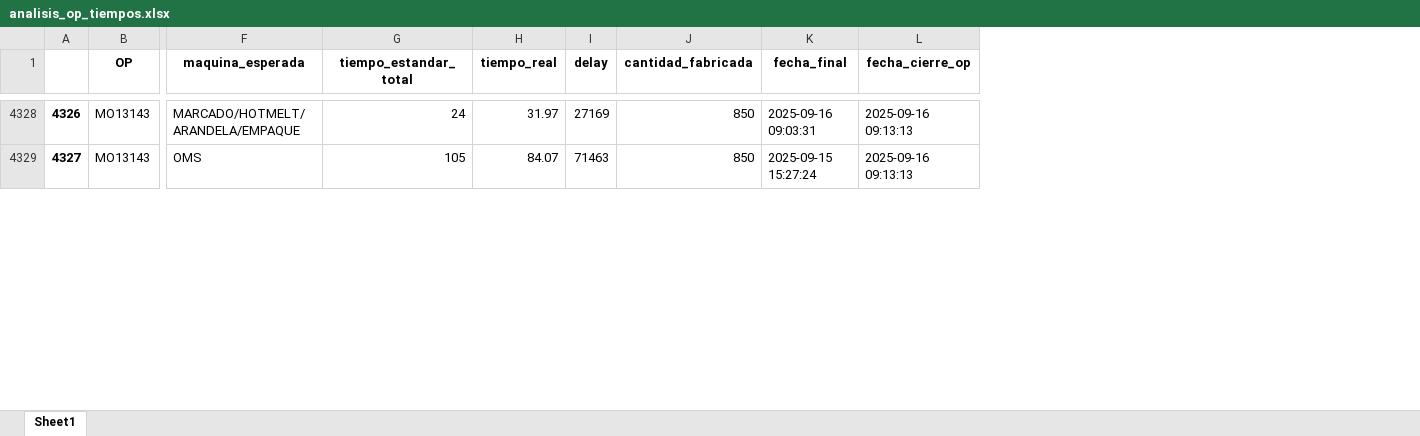
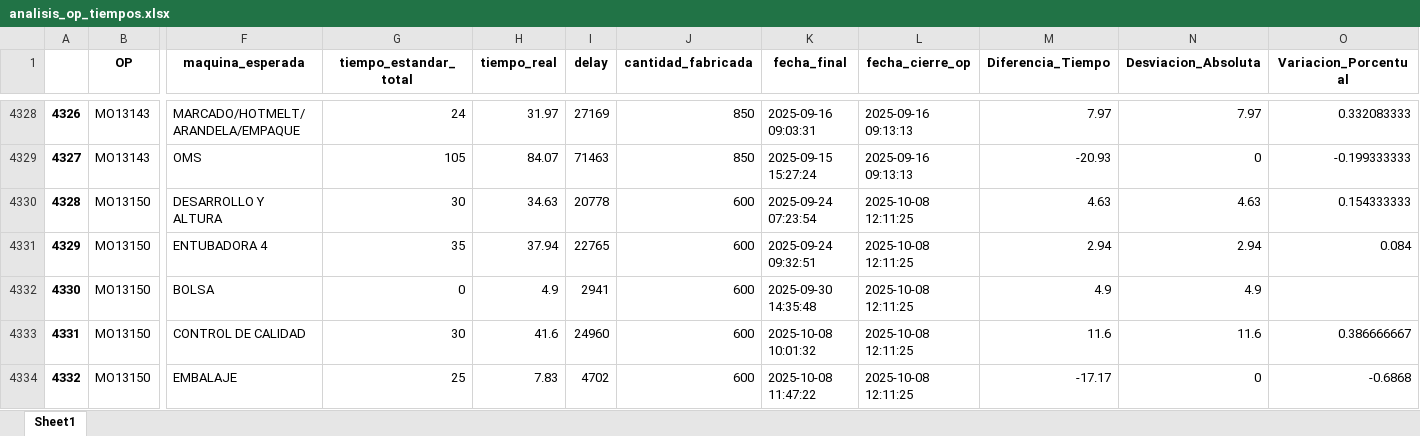
Before and after one commit to FiltrosDonsson/Proyectos-Data-analyst, an Excel workbook: PRORUDCCION/datasets/analisis_op_tiempos.xlsx, sheet Sheet1, drawn as a sheet; only a part is shown, gaps mark what is left out; values as stored, in another font and other column widths than the file's, no borders; rows hold the shown columns only; the diff covers the shown part only; the diff names each change by its address in the sheet, - before the commit and + after, or states it on an @@ line.

Commit message:
finalpush

```diff
--- a/PRORUDCCION/datasets/analisis_op_tiempos.xlsx (sheet Sheet1)
+++ b/PRORUDCCION/datasets/analisis_op_tiempos.xlsx (sheet Sheet1)
+column M (Diferencia_Tiempo), rows 4328-4329: 7.97 | -20.93
+column N (Desviacion_Absoluta), rows 4328-4329: 7.97 | 0
+column O (Variacion_Porcentual), rows 4328-4329: 0.332083333 | -0.199333333
+row 4330: 4328 | MO13150 | DESARROLLO Y ALTURA | 30 | 34.63 | 20778 | 600 | 2025-09-24 07:23:54 | 2025-10-08 12:11:25 | 4.63 | 4.63 | 0.154333333
+row 4331: 4329 | MO13150 | ENTUBADORA 4 | 35 | 37.94 | 22765 | 600 | 2025-09-24 09:32:51 | 2025-10-08 12:11:25 | 2.94 | 2.94 | 0.084
+row 4332: 4330 | MO13150 | BOLSA | 0 | 4.9 | 2941 | 600 | 2025-09-30 14:35:48 | 2025-10-08 12:11:25 | 4.9 | 4.9
+row 4333: 4331 | MO13150 | CONTROL DE CALIDAD | 30 | 41.6 | 24960 | 600 | 2025-10-08 10:01:32 | 2025-10-08 12:11:25 | 11.6 | 11.6 | 0.386666667
+row 4334: 4332 | MO13150 | EMBALAJE | 25 | 7.83 | 4702 | 600 | 2025-10-08 11:47:22 | 2025-10-08 12:11:25 | -17.17 | 0 | -0.6868
```
Also changed, not shown: 13 added rows and row numbers in column A elsewhere in this sheet, PRORUDCCION/datasets/analisis_personas_tiempos_op.xlsx, 5 other files.
